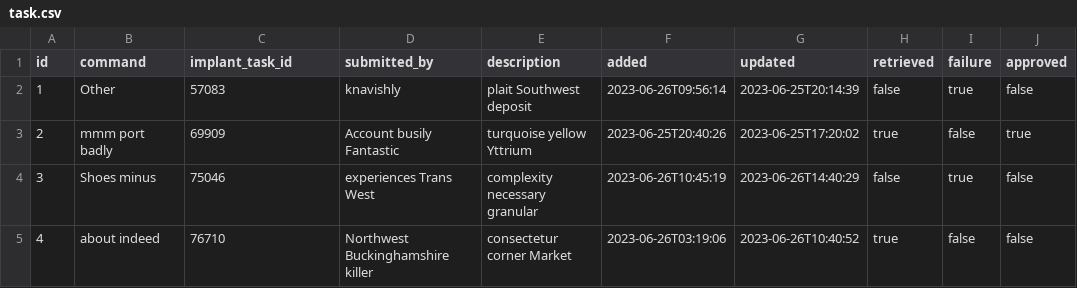
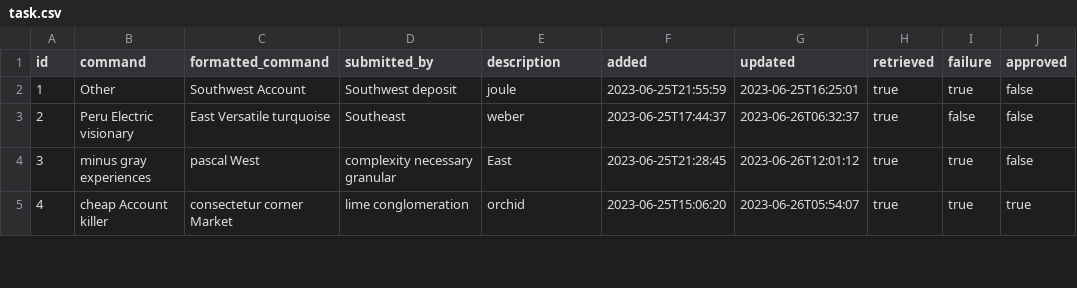
Before and after one commit to CyberPoint/keystone, a CSV file: src/main/resources/config/liquibase/fake-data/task.csv, drawn as a sheet; only a part is shown; the diff covers the shown part only.

```diff
--- a/src/main/resources/config/liquibase/fake-data/task.csv
+++ b/src/main/resources/config/liquibase/fake-data/task.csv
@@ -1,5 +1,5 @@
-id;command;implant_task_id;submitted_by;description;added;updated;retrieved;failure;approved
-1;Other;57083;knavishly;plait Southwest deposit;2023-06-26T09:56:14;2023-06-25T20:14:39;false;true;false
-2;mmm port badly;69909;Account busily Fantastic;turquoise yellow Yttrium;2023-06-25T20:40:26;2023-06-25T17:20:02;true;false;true
-3;Shoes minus;75046;experiences Trans West;complexity necessary granular;2023-06-26T10:45:19;2023-06-26T14:40:29;false;true;false
-4;about indeed;76710;Northwest Buckinghamshire killer;consectetur corner Market;2023-06-26T03:19:06;2023-06-26T10:40:52;true;false;false
+id;command;formatted_command;submitted_by;description;added;updated;retrieved;failure;approved
+1;Other;Southwest Account;Southwest deposit;joule;2023-06-25T21:55:59;2023-06-25T16:25:01;true;true;false
+2;Peru Electric visionary;East Versatile turquoise;Southeast;weber;2023-06-25T17:44:37;2023-06-26T06:32:37;true;false;false
+3;minus gray experiences;pascal West;complexity necessary granular;East;2023-06-25T21:28:45;2023-06-26T12:01:12;true;true;false
+4;cheap Account killer;consectetur corner Market;lime conglomeration;orchid;2023-06-25T15:06:20;2023-06-26T05:54:07;true;true;true
```
Also changed, not shown: 45 edited cells elsewhere in this file, 12 other files.
